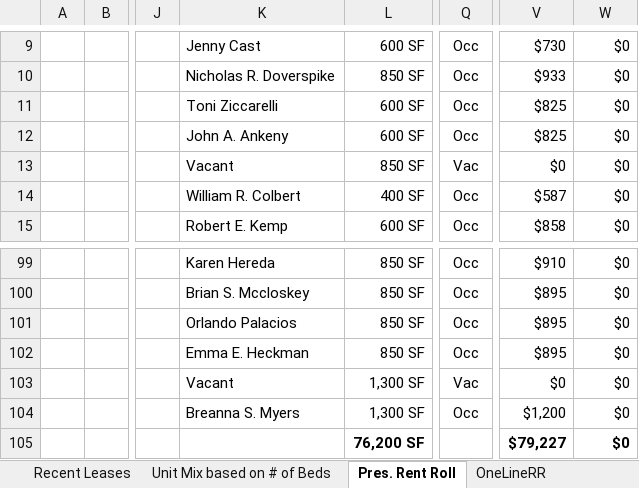
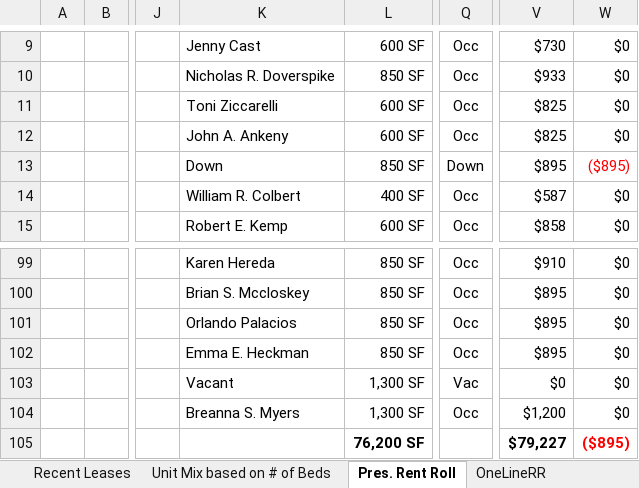
Before and after one commit to rdagoy/srctrentroll, an Excel workbook: examples/outputs/Birgo RR Exhibits - Craigdell Gardensv07.13.26.xlsx, sheet Pres. Rent Roll, drawn as a sheet; only a part is shown, gaps mark what is left out; values as stored, in another font and other column widths than the file's, no borders; the diff names each change by its address in the sheet, - before the commit and + after, or states it on an @@ line.

```diff
--- a/examples/outputs/Birgo RR Exhibits - Craigdell Gardensv07.13.26.xlsx (sheet Pres. Rent Roll)
+++ b/examples/outputs/Birgo RR Exhibits - Craigdell Gardensv07.13.26.xlsx (sheet Pres. Rent Roll)
-K13: Vacant
+K13: Down
-Q13: Vac
+Q13: Down
-V13: $0
+V13: $895
-W13: $0
+W13: ($895)
-W13 text colour: black
+W13 text colour: #FF0000
-W105: $0
+W105: ($895)
-W105 text colour: black
+W105 text colour: #FF0000
```
Also changed, not shown: sheet OneLineRR, sheet Unit Mix & RR Summary, 1 other file.
